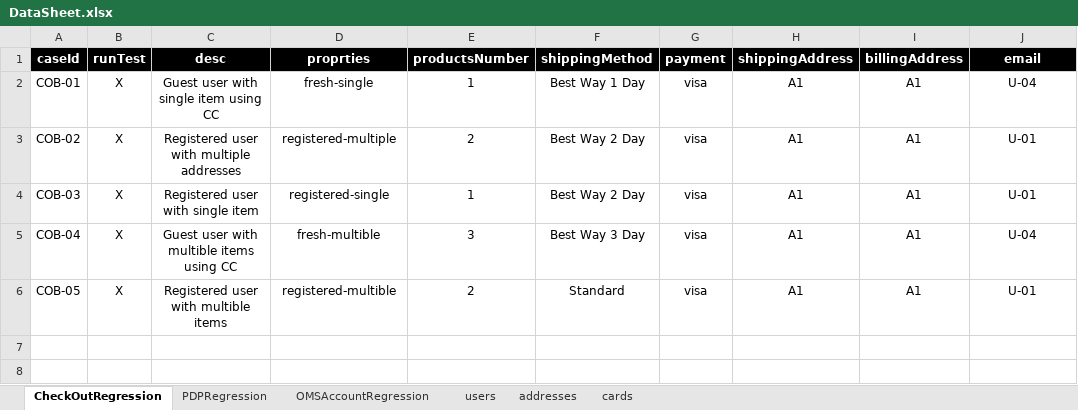
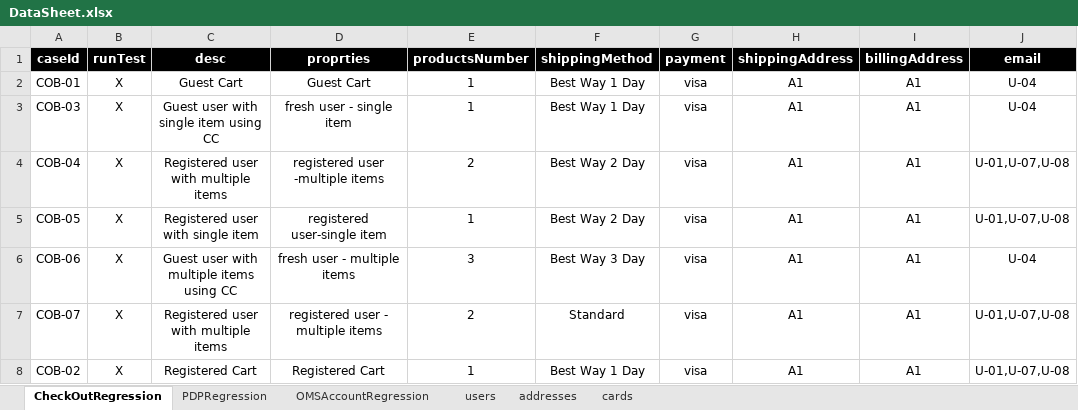
Before and after one commit to emadtabib/DSS_Automation, an Excel workbook: src/com/generic/config/DataSheet.xlsx, sheet CheckOutRegression, drawn as a sheet; values as stored, in another font and other column widths than the file's, no borders; removed rows and columns are numbered as before the commit, all else as after; the diff names each change by its address in the sheet, - before the commit and + after, or states it on an @@ line.

Commit message:
Checkout tests for iPad and Mobile views. Parallel tests. Report updates.

```diff
--- a/src/com/generic/config/DataSheet.xlsx (sheet CheckOutRegression)
+++ b/src/com/generic/config/DataSheet.xlsx (sheet CheckOutRegression)
-C2 (desc): Guest user with single item using CC
+C2 (desc): Guest Cart
-D2 (proprties): fresh-single
+D2 (proprties): Guest Cart
-row 3: COB-02 | X | Registered user with multiple addresses | registered-multiple | 2 | Best Way 2 Day | visa | A1 | A1 | U-01
-C3 (desc): Registered user with single item
+C3 (desc): Guest user with single item using CC
-D3 (proprties): registered-single
+D3 (proprties): fresh user - single item
-F3 (shippingMethod): Best Way 2 Day
+F3 (shippingMethod): Best Way 1 Day
-J3 (email): U-01
+J3 (email): U-04
-C4 (desc): Guest user with multible items using CC
+C4 (desc): Registered user with multiple items
-D4 (proprties): fresh-multible
+D4 (proprties): registered user -multiple items
-E4 (productsNumber): 3
+E4 (productsNumber): 2
-F4 (shippingMethod): Best Way 3 Day
+F4 (shippingMethod): Best Way 2 Day
-J4 (email): U-04
+J4 (email): U-01,U-07,U-08
-C5 (desc): Registered user with multible items
+C5 (desc): Registered user with single item
-D5 (proprties): registered-multible
+D5 (proprties): registered user-single item
-E5 (productsNumber): 2
+E5 (productsNumber): 1
-F5 (shippingMethod): Standard
+F5 (shippingMethod): Best Way 2 Day
-J5 (email): U-01
+J5 (email): U-01,U-07,U-08
+row 6: COB-06 | X | Guest user with multiple items using CC | fresh user - multiple items | 3 | Best Way 3 Day | visa | A1 | A1 | U-04
+row 7: COB-07 | X | Registered user with multiple items | registered user - multiple items | 2 | Standard | visa | A1 | A1 | U-01,U-07,U-08
+row 8: COB-02 | X | Registered Cart | Registered Cart | 1 | Best Way 1 Day | visa | A1 | A1 | U-01,U-07,U-08
```
Also changed, not shown: sheet users, sheet OMSAccountRegression, 16 other files.
